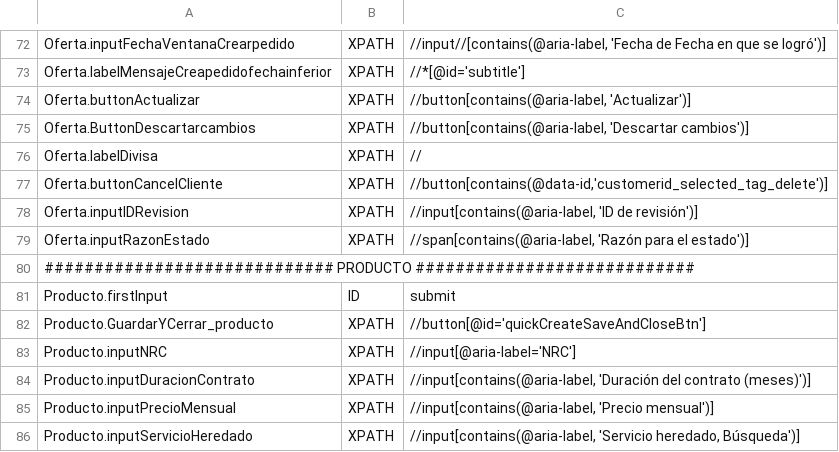
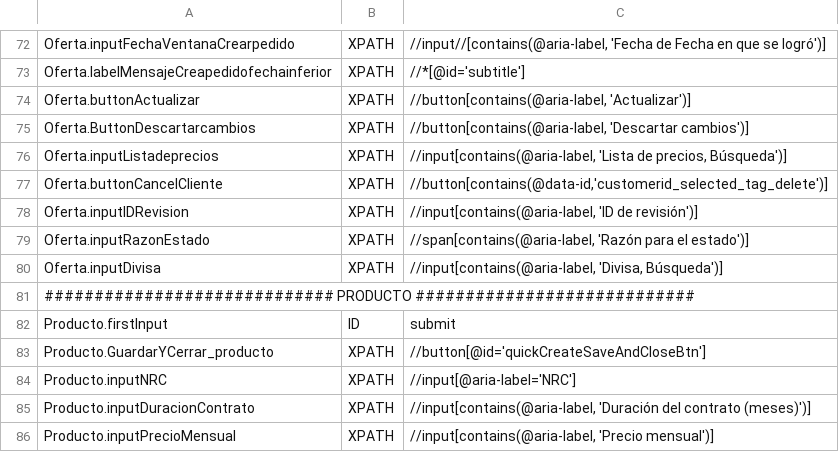
Before and after one commit to Nacho-Auto/lyntia-automation, a CSV file: Lyntia/bin/Debug/netcoreapp3.1/ObjectRepository.csv, drawn as a sheet; only a part is shown, gaps mark what is left out; the shorter side is filled out with more unchanged rows; removed rows and columns are numbered as before the commit, all else as after; the diff names each change by its address in the sheet, - before the commit and + after, or states it on an @@ line.

Commit message:
Oferta 2 mejoras

```diff
--- a/Lyntia/bin/Debug/netcoreapp3.1/ObjectRepository.csv
+++ b/Lyntia/bin/Debug/netcoreapp3.1/ObjectRepository.csv
-row 76: Oferta.labelDivisa | XPATH | //
+row 76: Oferta.inputListadeprecios | XPATH | //input[contains(@aria-label, 'Lista de precios, Búsqueda')]
+row 80: Oferta.inputDivisa | XPATH | //input[contains(@aria-label, 'Divisa, Búsqueda')]
```
Also changed, not shown: 3 other files.
